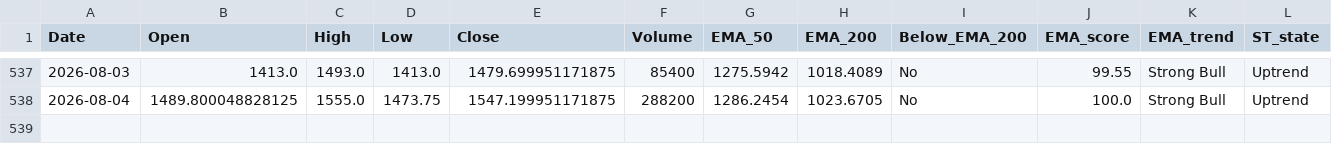
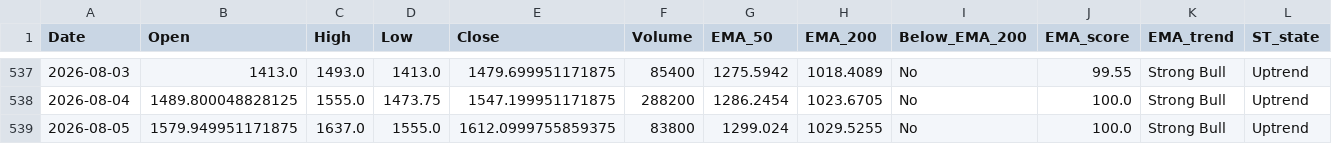
Before and after one commit to bashiransarimaximo/BashirStockAnalysis, a CSV file: market_data/ta/equity/AIMTRON_TA.csv, drawn as a sheet; only a part is shown, gaps mark what is left out; rows hold the shown columns only; the diff names each change by its address in the sheet, - before the commit and + after, or states it on an @@ line.

```diff
--- a/market_data/ta/equity/AIMTRON_TA.csv
+++ b/market_data/ta/equity/AIMTRON_TA.csv
+row 539: 2026-08-05 | 1579.949951171875 | 1637.0 | 1555.0 | 1612.0999755859375 | 83800 | 1299.024 | 1029.5255 | No | 100.0 | Strong Bull | Uptrend
```
Also changed, not shown: market_data/metadata/update_log.csv, market_data/raw/equity/AIMTRON.csv, 5 other files.
